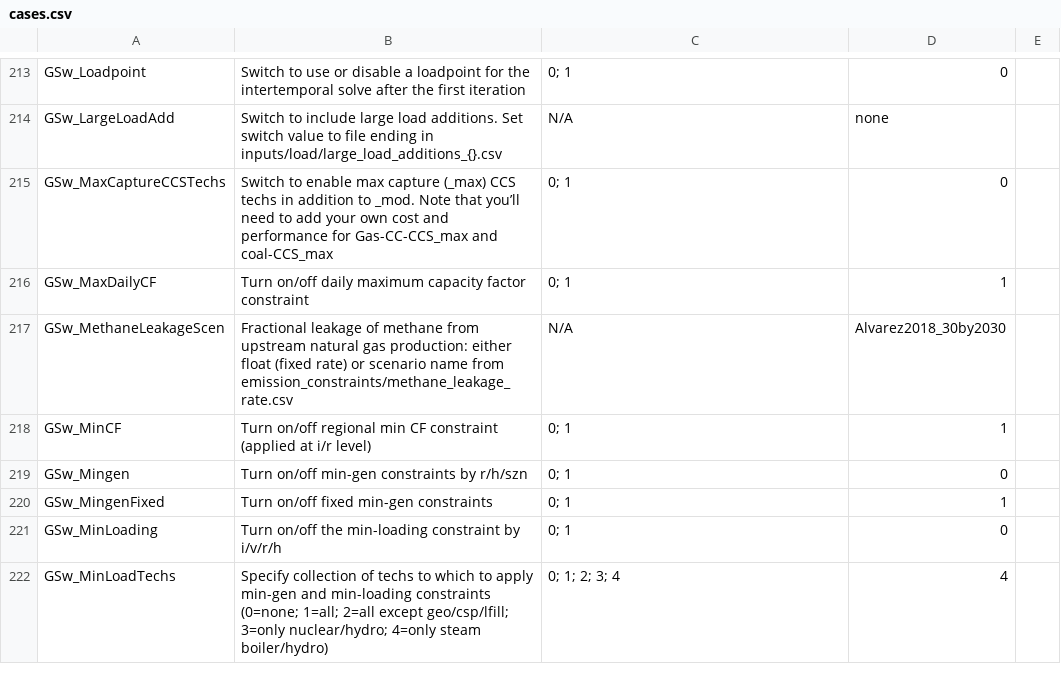
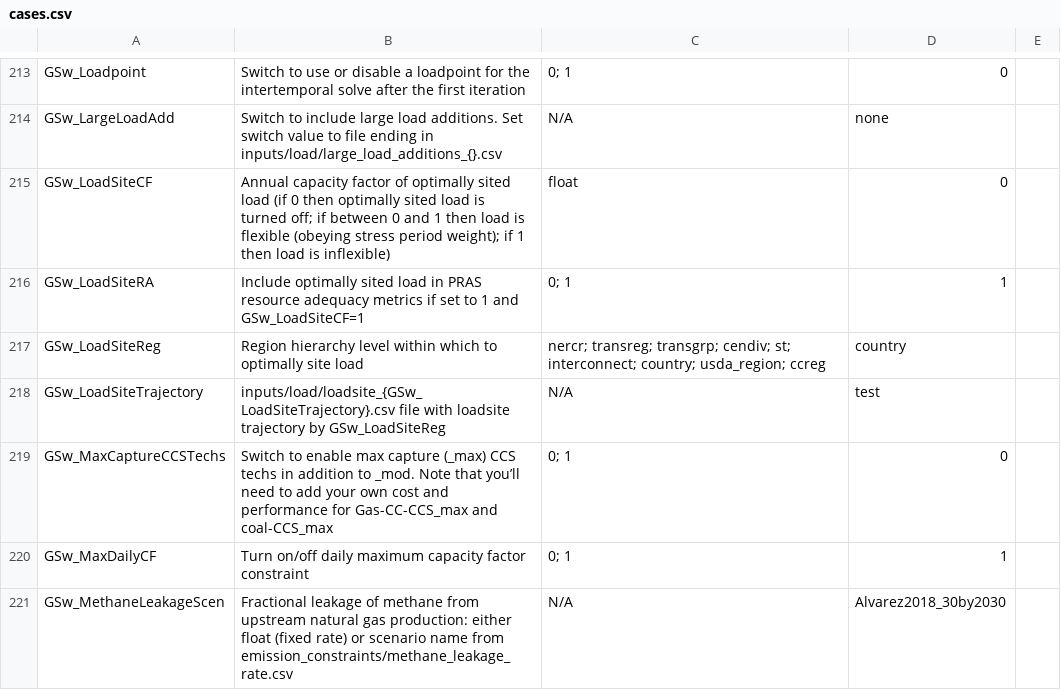
Before and after one commit to NREL/ReEDS-2.0, a CSV file: cases.csv, drawn as a sheet; only a part is shown, gaps mark what is left out; the shorter side is filled out with more unchanged rows.

Commit message:
cherry pick alt endog load formulation

```diff
--- a/cases.csv
+++ b/cases.csv
@@ -214,2 +214,6 @@ GSw_Loadpoint,Switch to use or disable a loadpoint for the intertemporal solve a
 GSw_LargeLoadAdd,Switch to include large load additions. Set switch value to file ending in inputs/load/large_load_additions_{}.csv,N/A,none,
+GSw_LoadSiteCF,Annual capacity factor of optimally sited load (if 0 then optimally sited load is turned off; if between 0 and 1 then load is flexible (obeying stress period weight); if 1 then load is inflexible),float,0,
+GSw_LoadSiteRA,Include optimally sited load in PRAS resource adequacy metrics if set to 1 and GSw_LoadSiteCF=1,0; 1,1,
+GSw_LoadSiteReg,Region hierarchy level within which to optimally site load,nercr; transreg; transgrp; cendiv; st; interconnect; country; usda_region; ccreg,country,
+GSw_LoadSiteTrajectory,inputs/load/loadsite_{GSw_LoadSiteTrajectory}.csv file with loadsite trajectory by GSw_LoadSiteReg,N/A,test,
 GSw_MaxCaptureCCSTechs,Switch to enable max capture (_max) CCS techs in addition to _mod. Note that you’ll need to add your own cost and performance for Gas-CC-CCS_max and coal-CCS_max,0; 1,0,
```
Also changed, not shown: e_report_params.csv, runfiles.csv, 9 other files.
